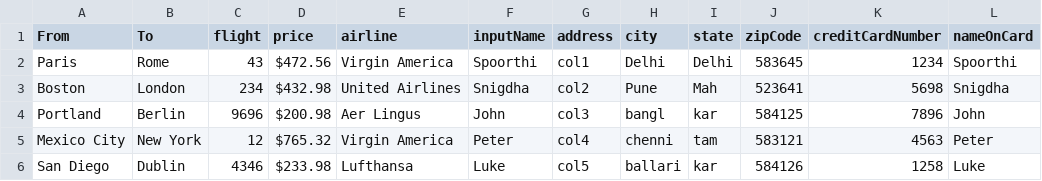
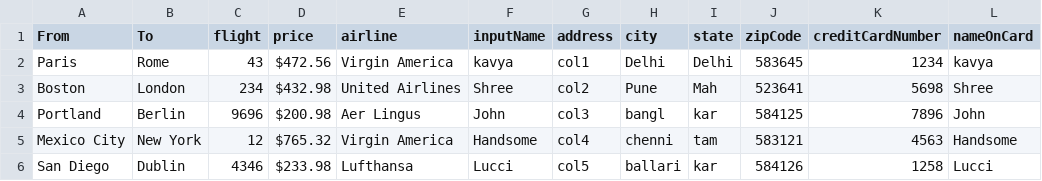
Before and after one commit to Kavyashree1456/Selenium-Assesment, a CSV file: Performance files/Blazedemo1.csv, drawn as a sheet.

Commit message:
Update Blazedemo1.csv
Updated passenger names in flight data.

```diff
--- a/Performance files/Blazedemo1.csv
+++ b/Performance files/Blazedemo1.csv
@@ -1,6 +1,6 @@
 From,To,flight,price,airline,inputName,address,city,state,zipCode,creditCardNumber,nameOnCard
-Paris,Rome,43,$472.56,Virgin America,Spoorthi,col1,Delhi,Delhi,583645,1234,Spoorthi
-Boston,London,234,$432.98,United Airlines,Snigdha,col2,Pune,Mah,523641,5698,Snigdha
+Paris,Rome,43,$472.56,Virgin America,kavya,col1,Delhi,Delhi,583645,1234,kavya
+Boston,London,234,$432.98,United Airlines,Shree,col2,Pune,Mah,523641,5698,Shree
 Portland,Berlin,9696,$200.98,Aer Lingus,John,col3,bangl,kar,584125,7896,John
-Mexico City,New York,12,$765.32,Virgin America,Peter,col4,chenni,tam,583121,4563,Peter
-San Diego,Dublin,4346,$233.98,Lufthansa,Luke,col5,ballari,kar,584126,1258,Luke
+Mexico City,New York,12,$765.32,Virgin America,Handsome,col4,chenni,tam,583121,4563,Handsome
+San Diego,Dublin,4346,$233.98,Lufthansa,Lucci,col5,ballari,kar,584126,1258,Lucci
```
